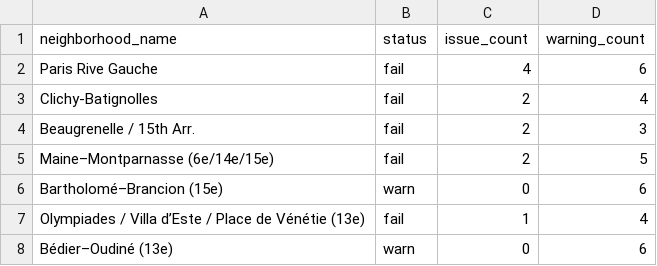
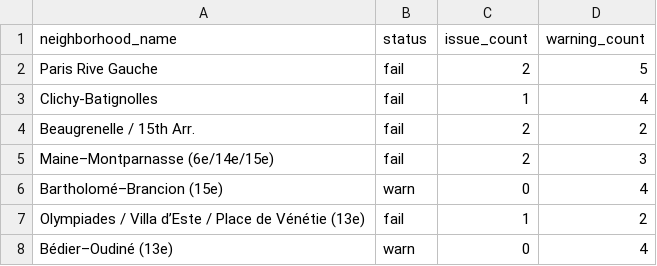
Before and after one commit to maayanmaayan/AI4SI_Project, a CSV file: data/raw/sanity_check_summary.csv, drawn as a sheet.

```diff
--- a/data/raw/sanity_check_summary.csv
+++ b/data/raw/sanity_check_summary.csv
@@ -1,8 +1,8 @@
 neighborhood_name,status,issue_count,warning_count
-Paris Rive Gauche,fail,4,6
-Clichy-Batignolles,fail,2,4
-Beaugrenelle / 15th Arr.,fail,2,3
-Maine–Montparnasse (6e/14e/15e),fail,2,5
-Bartholomé–Brancion (15e),warn,0,6
-Olympiades / Villa d’Este / Place de Vénétie (13e),fail,1,4
-Bédier–Oudiné (13e),warn,0,6
+Paris Rive Gauche,fail,2,5
+Clichy-Batignolles,fail,1,4
+Beaugrenelle / 15th Arr.,fail,2,2
+Maine–Montparnasse (6e/14e/15e),fail,2,3
+Bartholomé–Brancion (15e),warn,0,4
+Olympiades / Villa d’Este / Place de Vénétie (13e),fail,1,2
+Bédier–Oudiné (13e),warn,0,4
```
Also changed, not shown: 5 other files.
